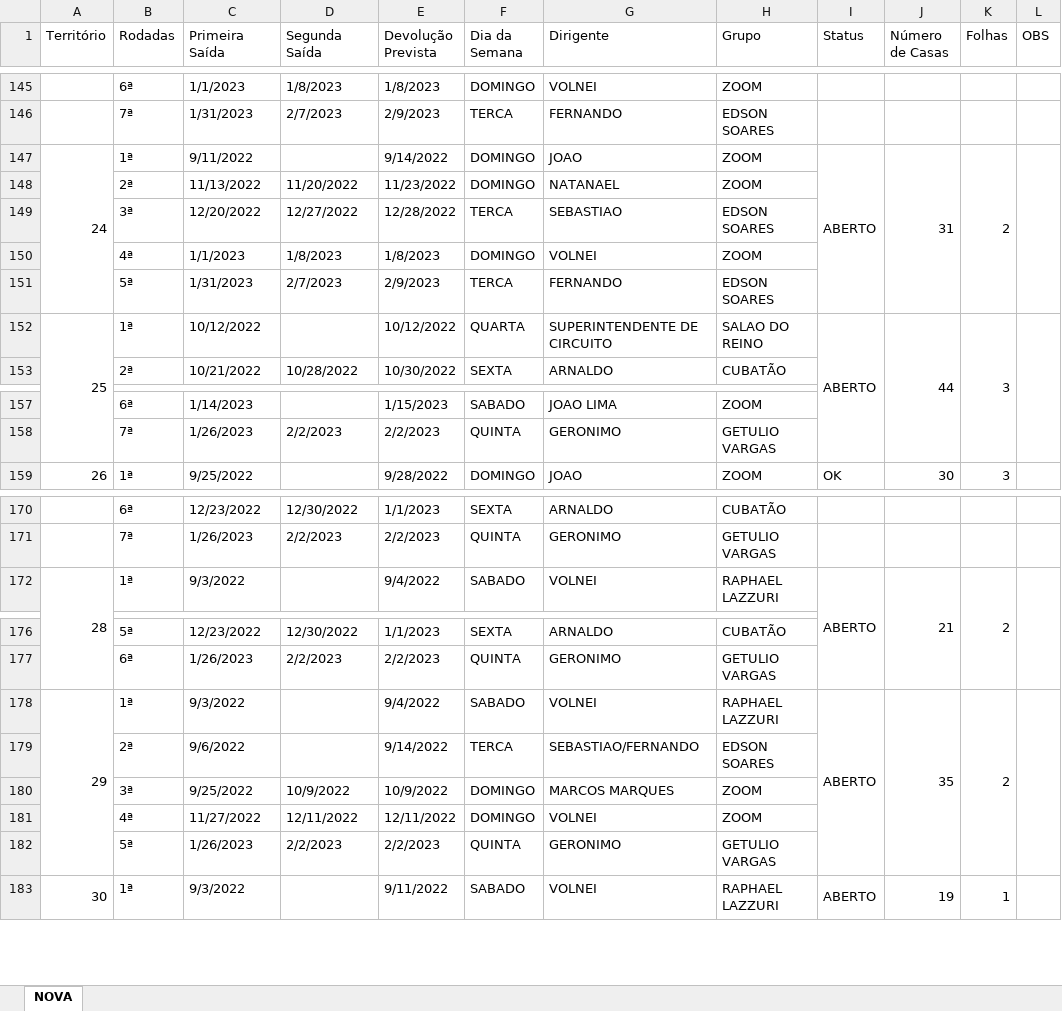
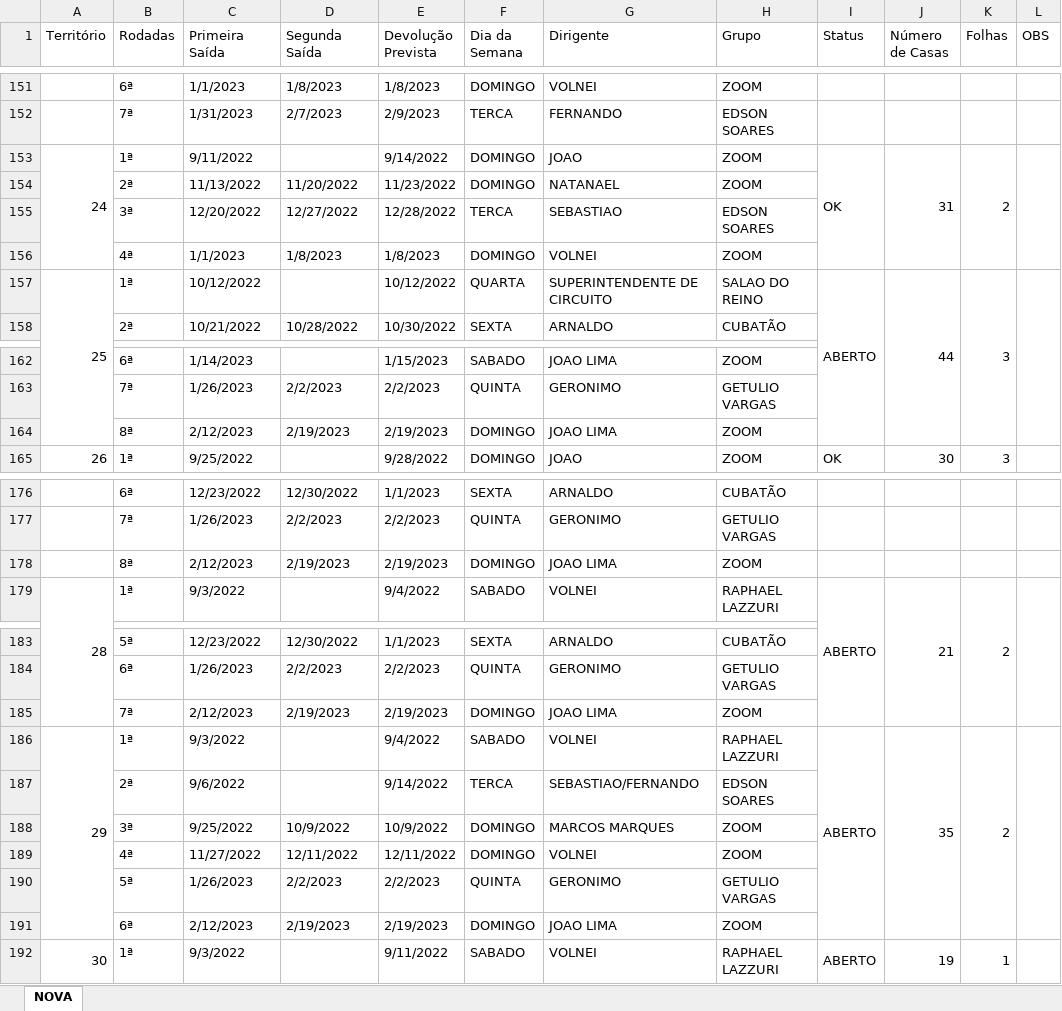
Before and after one commit to phchortolani/controle-territorio, an Excel workbook: sheet/CONTROLE_DE_TERRITORIO_2022.xlsx, sheet NOVA, drawn as a sheet; only a part is shown, gaps mark what is left out; values as stored, in another font and other column widths than the file's, no cell formats; removed rows and columns are numbered as before the commit, all else as after; the diff covers the shown part only; the diff names each change by its address in the sheet, - before the commit and + after, or states it on an @@ line.

```diff
--- a/sheet/CONTROLE_DE_TERRITORIO_2022.xlsx (sheet NOVA)
+++ b/sheet/CONTROLE_DE_TERRITORIO_2022.xlsx (sheet NOVA)
-I153 (Status): ABERTO
+I153 (Status): OK
-row 151:  | 5ª | 1/31/2023 | 2/7/2023 | 2/9/2023 | TERCA | FERNANDO | EDSON SOARES
+row 164:  | 8ª | 2/12/2023 | 2/19/2023 | 2/19/2023 | DOMINGO | JOAO LIMA | ZOOM
+row 178:  | 8ª | 2/12/2023 | 2/19/2023 | 2/19/2023 | DOMINGO | JOAO LIMA | ZOOM
+row 185:  | 7ª | 2/12/2023 | 2/19/2023 | 2/19/2023 | DOMINGO | JOAO LIMA | ZOOM
+row 191:  | 6ª | 2/12/2023 | 2/19/2023 | 2/19/2023 | DOMINGO | JOAO LIMA | ZOOM
```
Also changed, not shown: 8 added rows and 14 edited cells elsewhere in this sheet, cell formats, formulas that keep their value, 1 other file.
